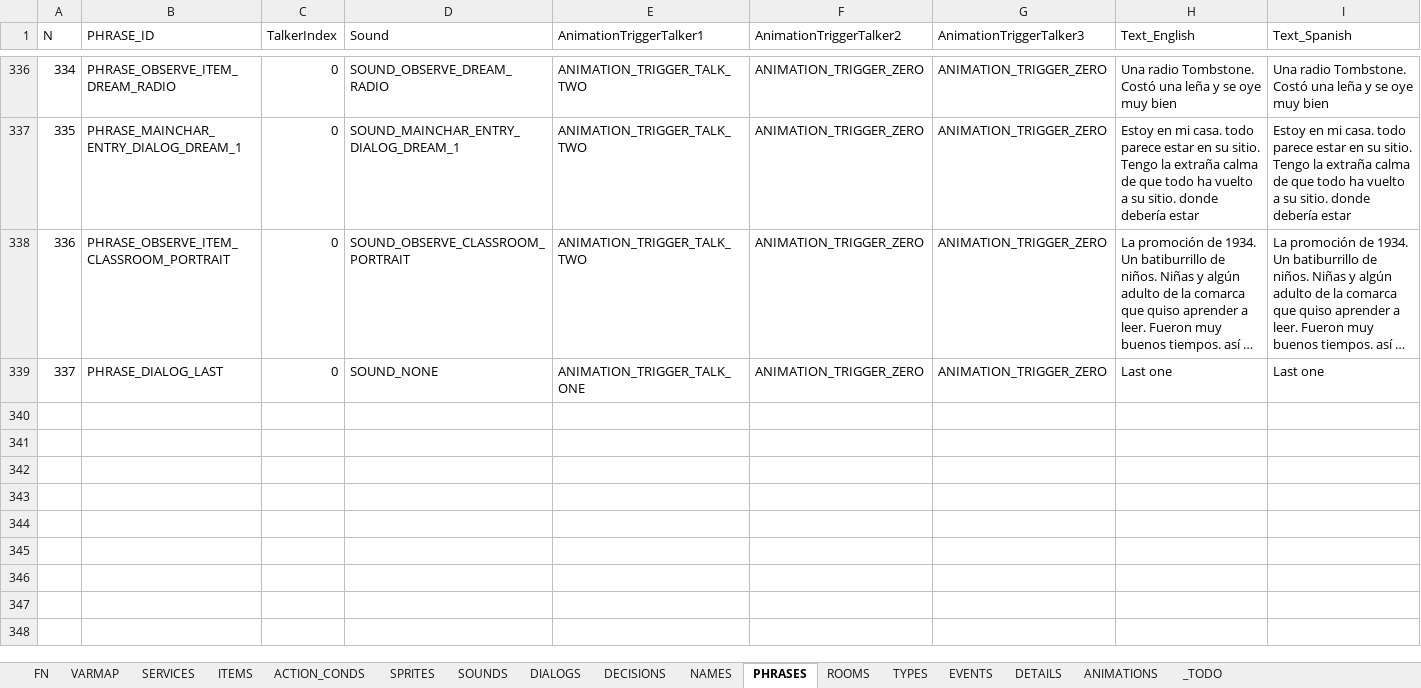
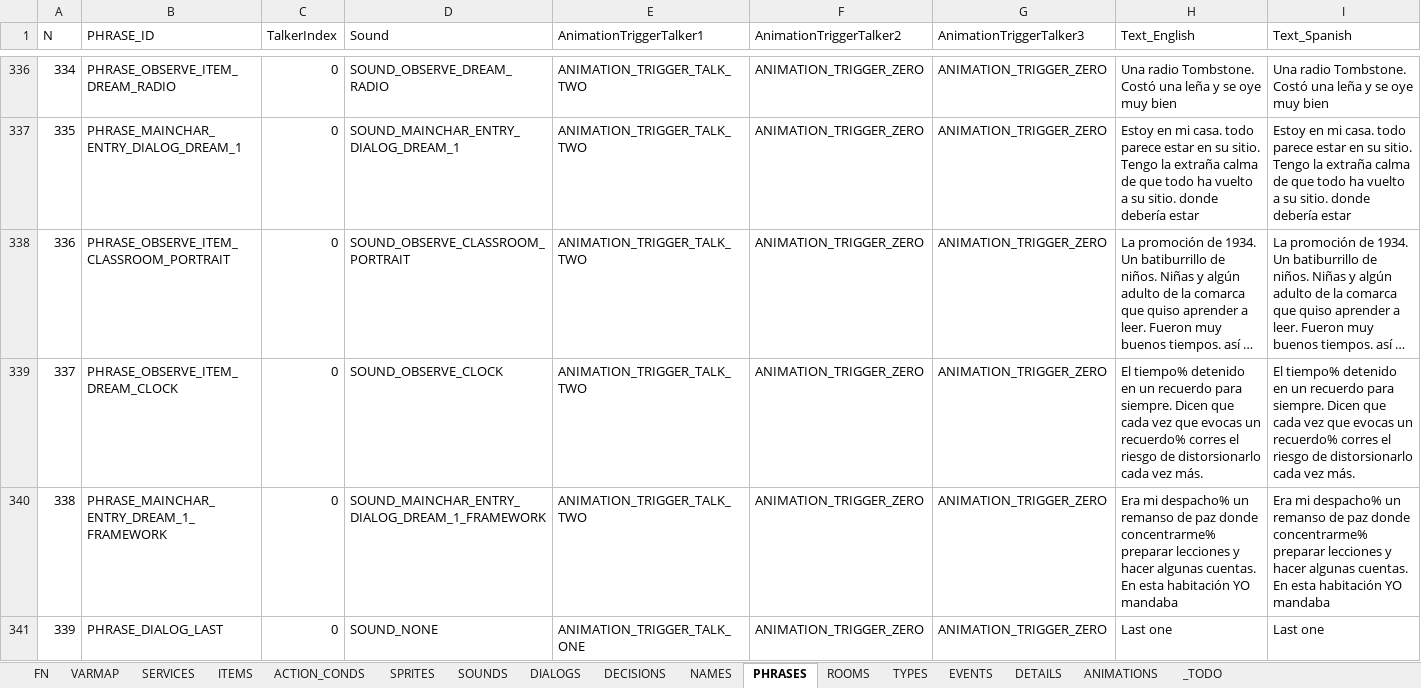
Before and after one commit to ivor4/Goblins3_AnotherQuest, an Excel workbook: VARMAP_Generator/VARMAP.xlsx, sheet PHRASES, drawn as a sheet; only a part is shown, gaps mark what is left out; long unchanged cells end in …; values as stored, in another font and other column widths than the file's, no borders; charts and pictures and table styles not drawn; addresses are those after the commit; the diff names each change by its address in the sheet, - before the commit and + after, or states it on an @@ line.

Commit message:
Pending add dog and kitchen in Dream 1

```diff
--- a/VARMAP_Generator/VARMAP.xlsx (sheet PHRASES)
+++ b/VARMAP_Generator/VARMAP.xlsx (sheet PHRASES)
+row 339: 337 | PHRASE_OBSERVE_ITEM_DREAM_CLOCK | 0 | SOUND_OBSERVE_CLOCK | ANIMATION_TRIGGER_TALK_TWO | ANIMATION_TRIGGER_ZERO | ANIMATION_TRIGGER_ZERO | El tiempo% detenido en un recuerdo para siempre. Dicen que cada vez que evocas un recuerdo% corres el riesgo de distorsionarlo cada vez más. | El tiempo% detenido en un recuerdo para siempre. Dicen que cada vez que evocas un recuerdo% corres el riesgo de distorsionarlo cada vez más.
+row 340: 338 | PHRASE_MAINCHAR_ENTRY_DREAM_1_FRAMEWORK | 0 | SOUND_MAINCHAR_ENTRY_DIALOG_DREAM_1_FRAMEWORK | ANIMATION_TRIGGER_TALK_TWO | ANIMATION_TRIGGER_ZERO | ANIMATION_TRIGGER_ZERO | Era mi despacho% un remanso de paz donde concentrarme% preparar lecciones y hacer algunas cuentas. En esta habitación YO mandaba | Era mi despacho% un remanso de paz donde concentrarme% preparar lecciones y hacer algunas cuentas. En esta habitación YO mandaba
@@ column A (N) renumbered from row 341 down @@
```
Also changed, not shown: sheet ACTION_CONDS, sheet ITEMS, sheet EVENTS, sheet SOUNDS, sheet NAMES, sheet FN, 1 more sheet, formulas that keep their value, 27 other files.
